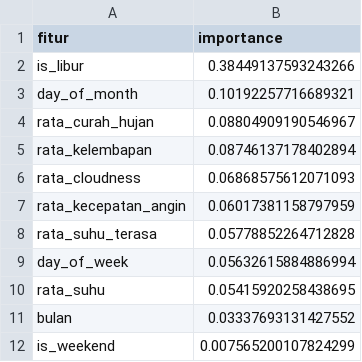
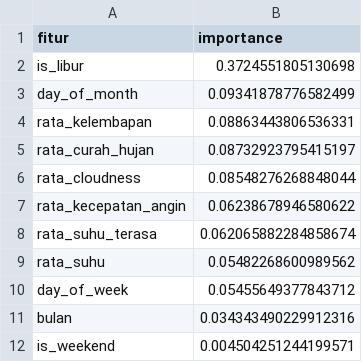
Before and after one commit to otnielchriz/casebasedIPBD, a CSV file: scripts/mechine_learning/feature_importance.csv, drawn as a sheet.

```diff
--- a/scripts/mechine_learning/feature_importance.csv
+++ b/scripts/mechine_learning/feature_importance.csv
@@ -1,12 +1,12 @@
 fitur,importance
-is_libur,0.38449137593243266
-day_of_month,0.10192257716689321
-rata_curah_hujan,0.08804909190546967
-rata_kelembapan,0.08746137178402894
-rata_cloudness,0.06868575612071093
-rata_kecepatan_angin,0.06017381158797959
-rata_suhu_terasa,0.05778852264712828
-day_of_week,0.05632615884886994
-rata_suhu,0.05415920258438695
-bulan,0.03337693131427552
-is_weekend,0.007565200107824299
+is_libur,0.3724551805130698
+day_of_month,0.09341878776582499
+rata_kelembapan,0.08863443806536331
+rata_curah_hujan,0.08732923795415197
+rata_cloudness,0.08548276268848044
+rata_kecepatan_angin,0.06238678946580622
+rata_suhu_terasa,0.062065882284858674
+rata_suhu,0.05482268600989562
+day_of_week,0.05455649377843712
+bulan,0.034343490229912316
+is_weekend,0.004504251244199571
```
Also changed, not shown: data/raw/cuaca_warkop.csv, data/raw/pendapatan_harian.csv, 4 other files.
